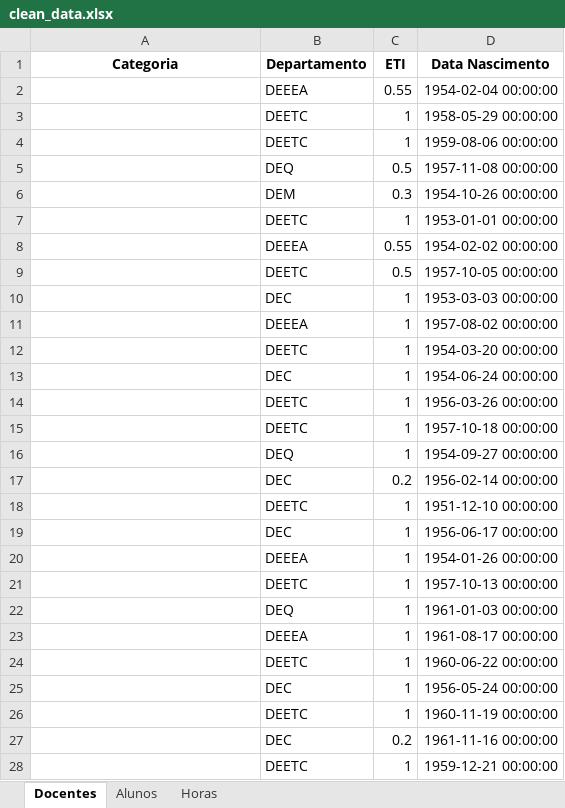
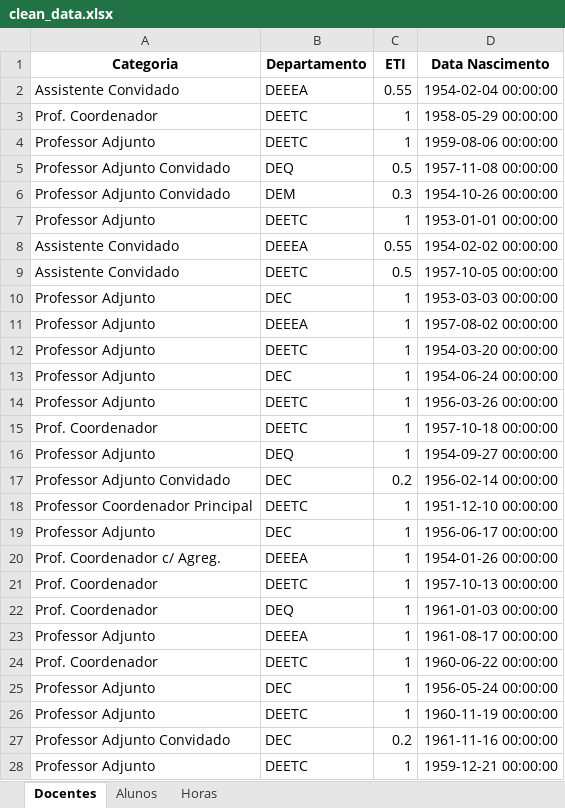
Before and after one commit to arjoca/RHDocentes, an Excel workbook: clean_data.xlsx, sheet Docentes, drawn as a sheet; only a part is shown; values as stored, in another font and other column widths than the file's, no borders; the diff covers the shown part only; the diff names each change by its address in the sheet, - before the commit and + after, or states it on an @@ line.

```diff
--- a/clean_data.xlsx (sheet Docentes)
+++ b/clean_data.xlsx (sheet Docentes)
-A2 (Categoria): (empty)
+A2 (Categoria): Assistente Convidado
-A3 (Categoria): (empty)
+A3 (Categoria): Prof. Coordenador
-A4 (Categoria): (empty)
+A4 (Categoria): Professor Adjunto
-A5:A6 (Categoria): (empty)
+A5:A6 (Categoria): Professor Adjunto Convidado
-A7 (Categoria): (empty)
+A7 (Categoria): Professor Adjunto
-A8:A9 (Categoria): (empty)
+A8:A9 (Categoria): Assistente Convidado
-A10:A14 (Categoria): (empty)
+A10:A14 (Categoria): Professor Adjunto
-A15 (Categoria): (empty)
+A15 (Categoria): Prof. Coordenador
-A16 (Categoria): (empty)
+A16 (Categoria): Professor Adjunto
-A17 (Categoria): (empty)
+A17 (Categoria): Professor Adjunto Convidado
-A18 (Categoria): (empty)
+A18 (Categoria): Professor Coordenador Principal
-A19 (Categoria): (empty)
+A19 (Categoria): Professor Adjunto
-A20 (Categoria): (empty)
+A20 (Categoria): Prof. Coordenador c/ Agreg.
-A21:A22 (Categoria): (empty)
+A21:A22 (Categoria): Prof. Coordenador
-A23 (Categoria): (empty)
+A23 (Categoria): Professor Adjunto
-A24 (Categoria): (empty)
+A24 (Categoria): Prof. Coordenador
-A25:A26 (Categoria): (empty)
+A25:A26 (Categoria): Professor Adjunto
-A27 (Categoria): (empty)
+A27 (Categoria): Professor Adjunto Convidado
-A28 (Categoria): (empty)
+A28 (Categoria): Professor Adjunto
```
Also changed, not shown: 323 edited cells elsewhere in this sheet, 1 other file.
